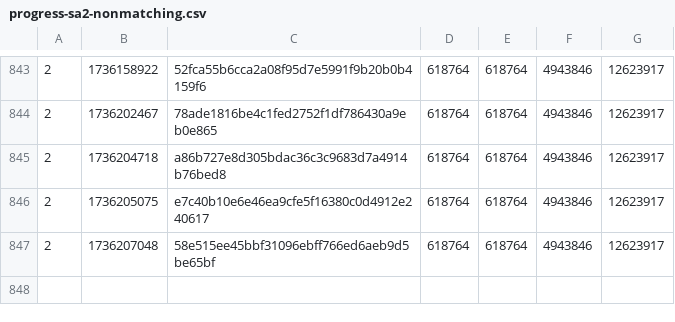
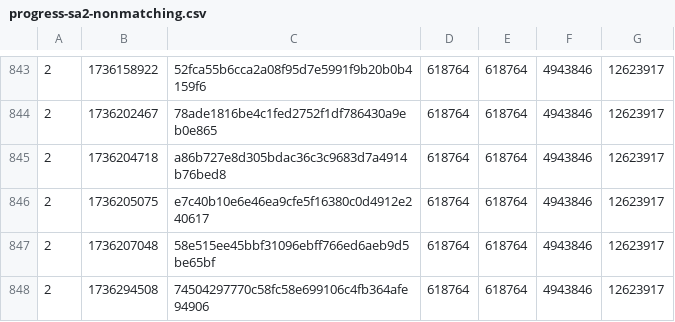
Before and after one commit to SAT-R/sa2, a CSV file: reports/progress-sa2-nonmatching.csv, drawn as a sheet; only a part is shown, gaps mark what is left out.

```diff
--- a/reports/progress-sa2-nonmatching.csv
+++ b/reports/progress-sa2-nonmatching.csv
@@ -847 +847,2 @@
 2,1736207048,58e515ee45bbf31096ebff766ed6aeb9d5be65bf,618764,618764,4943846,12623917
+2,1736294508,74504297770c58fc58e699106c4fb364afe94906,618764,618764,4943846,12623917
```
Also changed, not shown: reports/progress-sa2-matching.csv, 1 other file.
